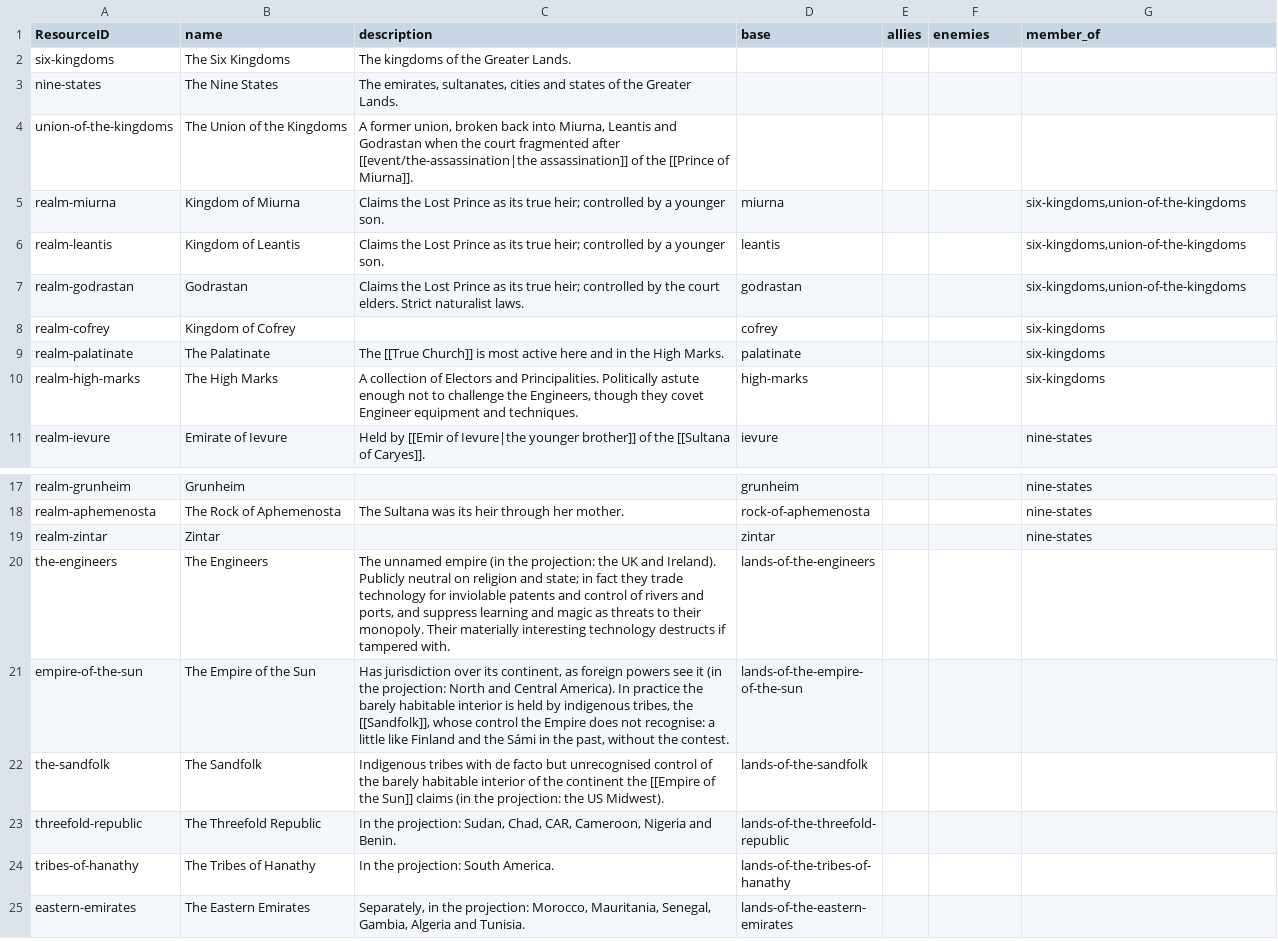
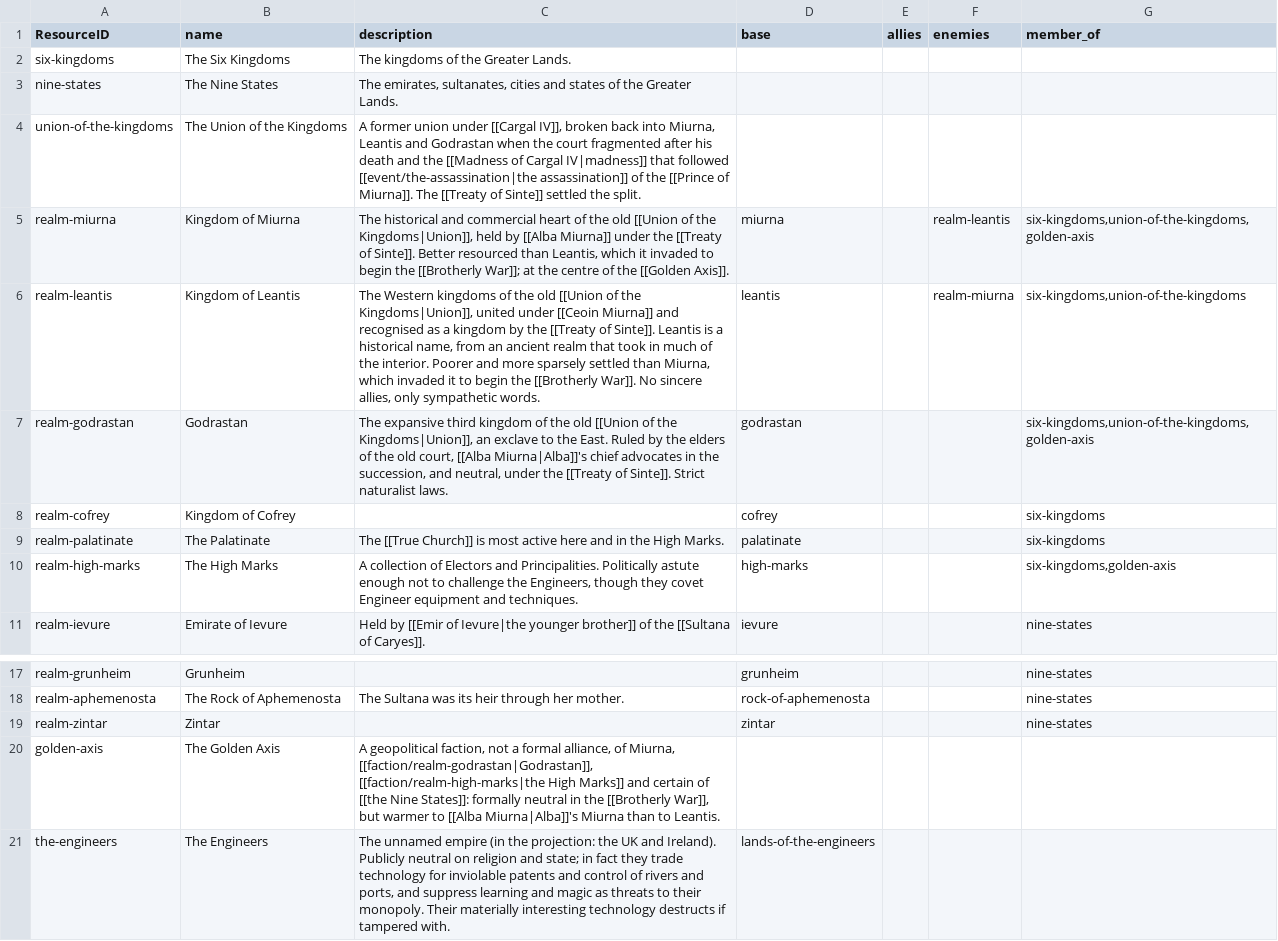
Before and after one commit to philtweir/cairn-world, a CSV file: layers/antenexus/data/faction.csv, drawn as a sheet; only a part is shown, gaps mark what is left out; the shorter side is filled out with more unchanged rows.

```diff
--- a/layers/antenexus/data/faction.csv
+++ b/layers/antenexus/data/faction.csv
@@ -3,9 +3,9 @@ six-kingdoms,The Six Kingdoms,The kingdoms of the Greater Lands.,,,,
 nine-states,The Nine States,"The emirates, sultanates, cities and states of the Greater Lands.",,,,
-union-of-the-kingdoms,The Union of the Kingdoms,"A former union, broken back into Miurna, Leantis and Godrastan when the court fragmented after [[event/the-assassination|the assassination]] of the [[Prince of Miurna]].",,,,
-realm-miurna,Kingdom of Miurna,Claims the Lost Prince as its true heir; controlled by a younger son.,miurna,,,"six-kingdoms,union-of-the-kingdoms"
-realm-leantis,Kingdom of Leantis,Claims the Lost Prince as its true heir; controlled by a younger son.,leantis,,,"six-kingdoms,union-of-the-kingdoms"
-realm-godrastan,Godrastan,Claims the Lost Prince as its true heir; controlled by the court elders. Strict naturalist laws.,godrastan,,,"six-kingdoms,union-of-the-kingdoms"
+union-of-the-kingdoms,The Union of the Kingdoms,"A former union under [[Cargal IV]], broken back into Miurna, Leantis and Godrastan when the court fragmented after his death and the [[Madness of Cargal IV|madness]] that followed [[event/the-assassination|the assassination]] of the [[Prince of Miurna]]. The [[Treaty of Sinte]] settled the split.",,,,
+realm-miurna,Kingdom of Miurna,"The historical and commercial heart of the old [[Union of the Kingdoms|Union]], held by [[Alba Miurna]] under the [[Treaty of Sinte]]. Better resourced than Leantis, which it invaded to begin the [[Brotherly War]]; at the centre of the [[Golden Axis]].",miurna,,realm-leantis,"six-kingdoms,union-of-the-kingdoms,golden-axis"
+realm-leantis,Kingdom of Leantis,"The Western kingdoms of the old [[Union of the Kingdoms|Union]], united under [[Ceoin Miurna]] and recognised as a kingdom by the [[Treaty of Sinte]]. Leantis is a historical name, from an ancient realm that took in much of the interior. Poorer and more sparsely settled than Miurna, which invaded it to begin the [[Brotherly War]]. No sincere allies, only sympathetic words.",leantis,,realm-miurna,"six-kingdoms,union-of-the-kingdoms"
+realm-godrastan,Godrastan,"The expansive third kingdom of the old [[Union of the Kingdoms|Union]], an exclave to the East. Ruled by the elders of the old court, [[Alba Miurna|Alba]]'s chief advocates in the succession, and neutral, under the [[Treaty of Sinte]]. Strict naturalist laws.",godrastan,,,"six-kingdoms,union-of-the-kingdoms,golden-axis"
 realm-cofrey,Kingdom of Cofrey,,cofrey,,,six-kingdoms
 realm-palatinate,The Palatinate,The [[True Church]] is most active here and in the High Marks.,palatinate,,,six-kingdoms
-realm-high-marks,The High Marks,"A collection of Electors and Principalities. Politically astute enough not to challenge the Engineers, though they covet Engineer equipment and techniques.",high-marks,,,six-kingdoms
+realm-high-marks,The High Marks,"A collection of Electors and Principalities. Politically astute enough not to challenge the Engineers, though they covet Engineer equipment and techniques.",high-marks,,,"six-kingdoms,golden-axis"
 realm-ievure,Emirate of Ievure,Held by [[Emir of Ievure|the younger brother]] of the [[Sultana of Caryes]].,ievure,,,nine-states
@@ -19,2 +19,3 @@ realm-aphemenosta,The Rock of Aphemenosta,The Sultana was its heir through her m
 realm-zintar,Zintar,,zintar,,,nine-states
+golden-axis,The Golden Axis,"A geopolitical faction, not a formal alliance, of Miurna, [[faction/realm-godrastan|Godrastan]], [[faction/realm-high-marks|the High Marks]] and certain of [[the Nine States]]: formally neutral in the [[Brotherly War]], but warmer to [[Alba Miurna|Alba]]'s Miurna than to Leantis.",,,,
 the-engineers,The Engineers,"The unnamed empire (in the projection: the UK and Ireland). Publicly neutral on religion and state; in fact they trade technology for inviolable patents and control of rivers and ports, and suppress learning and magic as threats to their monopoly. Their materially interesting technology destructs if tampered with.",lands-of-the-engineers,,,
```
Also changed, not shown: layers/antenexus/data/era.csv, layers/antenexus/data/event.csv, 3 other files.
